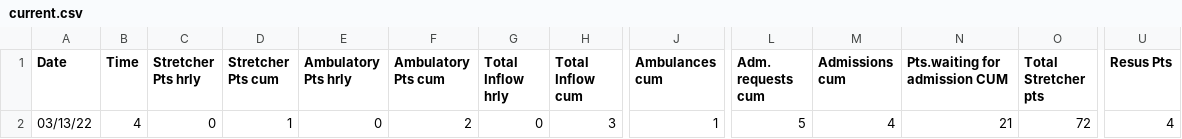
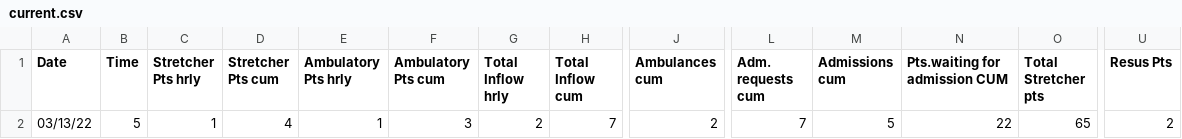
Before and after one commit to drdevinhopkins/hourly-report, a CSV file: data/current.csv, drawn as a sheet; only a part is shown, gaps mark what is left out; the diff covers the shown part only; the diff names each change by its address in the sheet, - before the commit and + after, or states it on an @@ line.

```diff
--- a/data/current.csv
+++ b/data/current.csv
-B2 (Time): 4
+B2 (Time): 5
-C2 (Stretcher Pts hrly): 0
+C2 (Stretcher Pts hrly): 1
-D2 (Stretcher Pts cum): 1
+D2 (Stretcher Pts cum): 4
-E2 (Ambulatory Pts hrly): 0
+E2 (Ambulatory Pts hrly): 1
-F2 (Ambulatory Pts cum): 2
+F2 (Ambulatory Pts cum): 3
-G2 (Total Inflow hrly): 0
+G2 (Total Inflow hrly): 2
-H2 (Total Inflow cum): 3
+H2 (Total Inflow cum): 7
-J2 (Ambulances cum): 1
+J2 (Ambulances cum): 2
-L2 (Adm. requests cum): 5
+L2 (Adm. requests cum): 7
-M2 (Admissions cum): 4
+M2 (Admissions cum): 5
-N2 (Pts.waiting for admission CUM): 21
+N2 (Pts.waiting for admission CUM): 22
-O2 (Total Stretcher pts): 72
+O2 (Total Stretcher pts): 65
-U2 (Resus Pts): 4
+U2 (Resus Pts): 2
```
Also changed, not shown: 20 edited cells elsewhere in this file, data/recent.csv, 2 other files.
